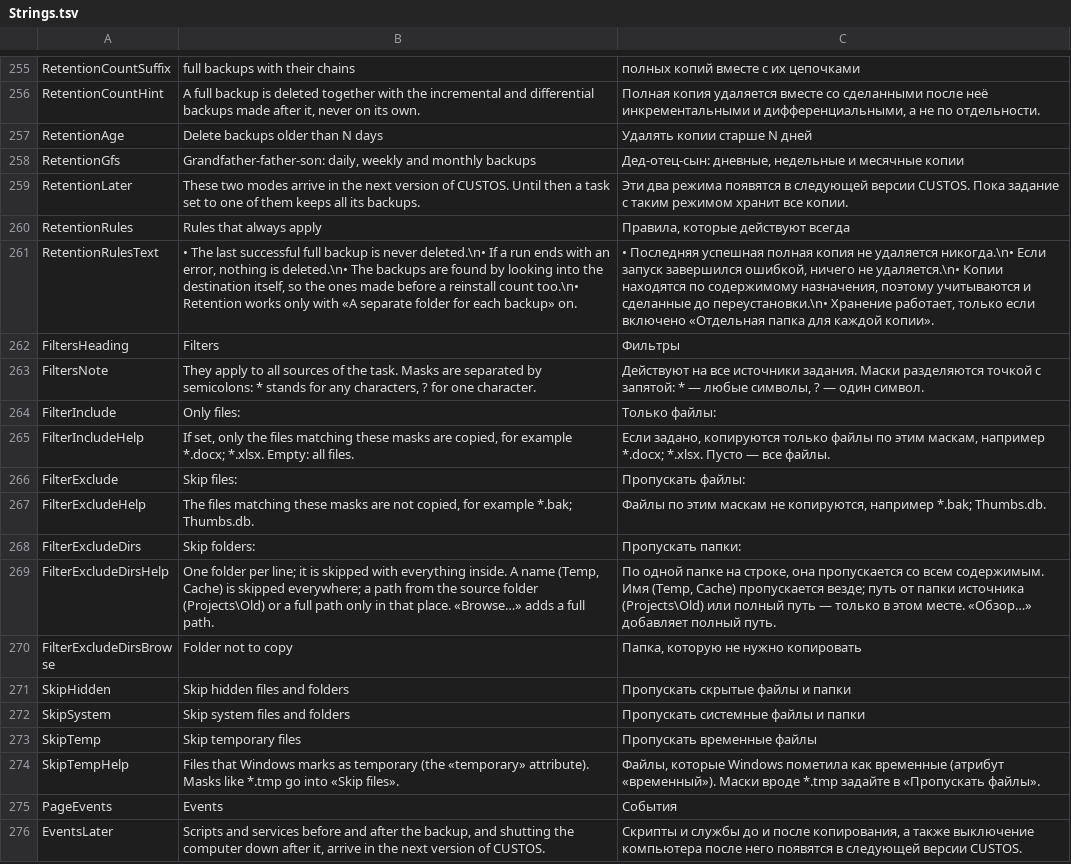
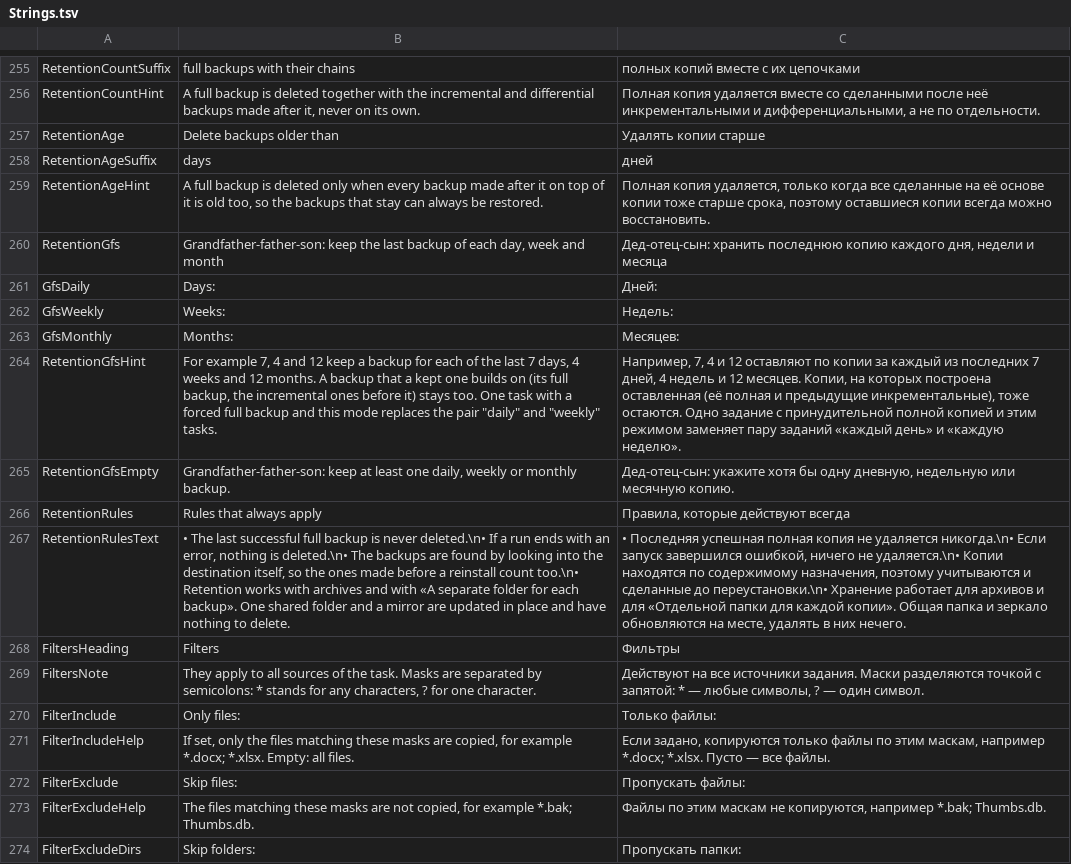
Before and after one commit to openpass1/custos, a TSV file: client/src/Custos.Gui/Resources/Strings.tsv, drawn as a sheet; only a part is shown, gaps mark what is left out; the shorter side is filled out with more unchanged rows; removed rows and columns are numbered as before the commit, all else as after; the diff names each change by its address in the sheet, - before the commit and + after, or states it on an @@ line.

```diff
--- a/client/src/Custos.Gui/Resources/Strings.tsv
+++ b/client/src/Custos.Gui/Resources/Strings.tsv
-B257: Delete backups older than N days
+B257: Delete backups older than
-C257: Удалять копии старше N дней
+C257: Удалять копии старше
+row 258: RetentionAgeSuffix | days | дней
+row 259: RetentionAgeHint | A full backup is deleted only when every backup made after it on top of it is old too, so the backups that stay can always be restored. | Полная копия удаляется, только когда все сделанные на её основе копии тоже старше срока, поэтому оставшиеся копии всегда можно восстановить.
-B260: Grandfather-father-son: daily, weekly and monthly backups
+B260: Grandfather-father-son: keep the last backup of each day, week and month
-C260: Дед-отец-сын: дневные, недельные и месячные копии
+C260: Дед-отец-сын: хранить последнюю копию каждого дня, недели и месяца
-row 259: RetentionLater | These two modes arrive in the next version of CUSTOS. Until then a task set to one of them keeps all its backups. | Эти два режима появятся в следующей версии CUSTOS. Пока задание с таким режимом хранит все копии.
+row 261: GfsDaily | Days: | Дней:
+row 262: GfsWeekly | Weeks: | Недель:
+row 263: GfsMonthly | Months: | Месяцев:
+row 264: RetentionGfsHint | For example 7, 4 and 12 keep a backup for each of the last 7 days, 4 weeks and 12 months. A backup that a kept one builds on (its full backup, the incremental ones before it) stays too. One task with a forced full backup and this mode replaces the pair "daily" and "weekly" tasks. | Например, 7, 4 и 12 оставляют по копии за каждый из последних 7 дней, 4 недель и 12 месяцев. Копии, на которых построена оставленная (её полная и предыдущие инкрементальные), тоже остаются. Одно задание с принудительной полной копией и этим режимом заменяет пару заданий «каждый день» и «каждую неделю».
+row 265: RetentionGfsEmpty | Grandfather-father-son: keep at least one daily, weekly or monthly backup. | Дед-отец-сын: укажите хотя бы одну дневную, недельную или месячную копию.
-B267: …Retention works only with «A separate folder for each backup» on.
+B267: …Retention works with archives and with «A separate folder for each backup». One shared folder and a mirror are updated in place and have nothing to delete.
-C267: …переустановки.\n• Хранение работает, только если включено «Отдельная папка для каждой копии».
+C267: …переустановки.\n• Хранение работает для архивов и для «Отдельной папки для каждой копии». Общая папка и зеркало обновляются на месте, удалять в них нечего.
```
Also changed, not shown: client/src/Custos.Core/Resources/Messages.tsv, 13 other files.
